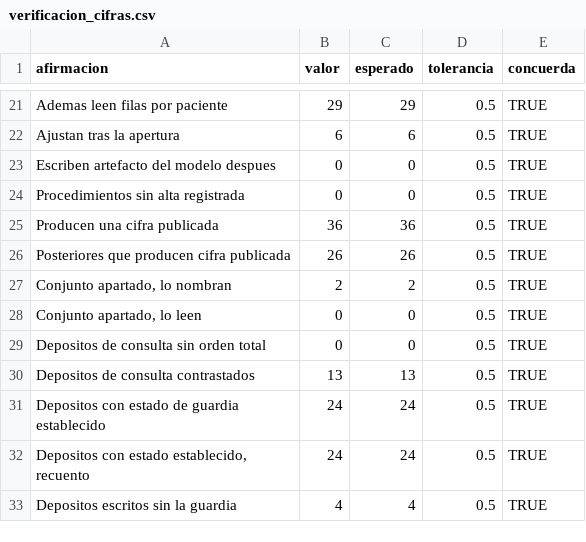
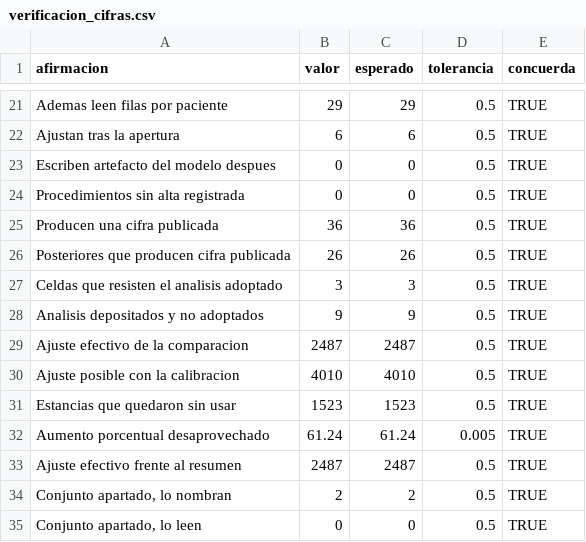
Before and after one commit to ljm234/icu-infection-source-conformal, a CSV file: outputs/fase20/verificacion_cifras.csv, drawn as a sheet; only a part is shown, gaps mark what is left out; the shorter side is filled out with more unchanged rows.

```diff
--- a/outputs/fase20/verificacion_cifras.csv
+++ b/outputs/fase20/verificacion_cifras.csv
@@ -26,2 +26,9 @@
 "Posteriores que producen cifra publicada",26,26,0.5,TRUE
+"Celdas que resisten el analisis adoptado",3,3,0.5,TRUE
+"Analisis depositados y no adoptados",9,9,0.5,TRUE
+"Ajuste efectivo de la comparacion",2487,2487,0.5,TRUE
+"Ajuste posible con la calibracion",4010,4010,0.5,TRUE
+"Estancias que quedaron sin usar",1523,1523,0.5,TRUE
+"Aumento porcentual desaprovechado",61.24,61.24,0.005,TRUE
+"Ajuste efectivo frente al resumen",2487,2487,0.5,TRUE
 "Conjunto apartado, lo nombran",2,2,0.5,TRUE
```
Also changed, not shown: outputs/fase37/guarda_por_deposito.csv, 16 other files.
